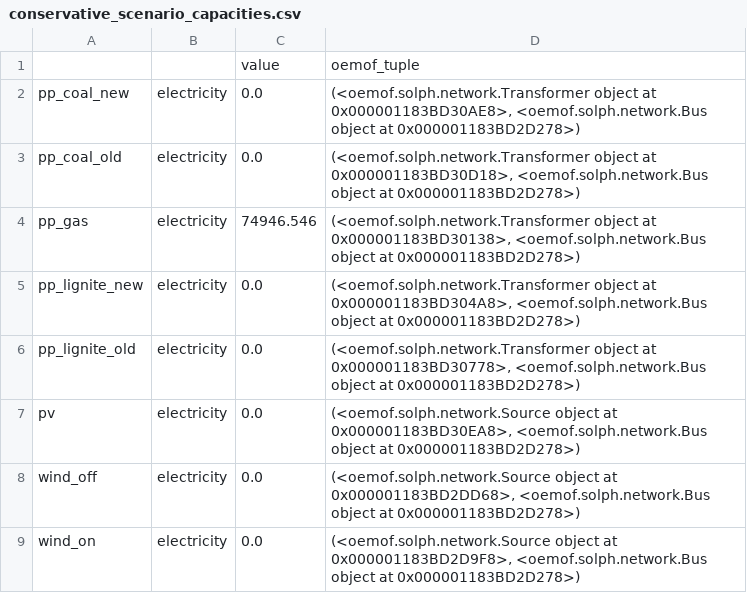
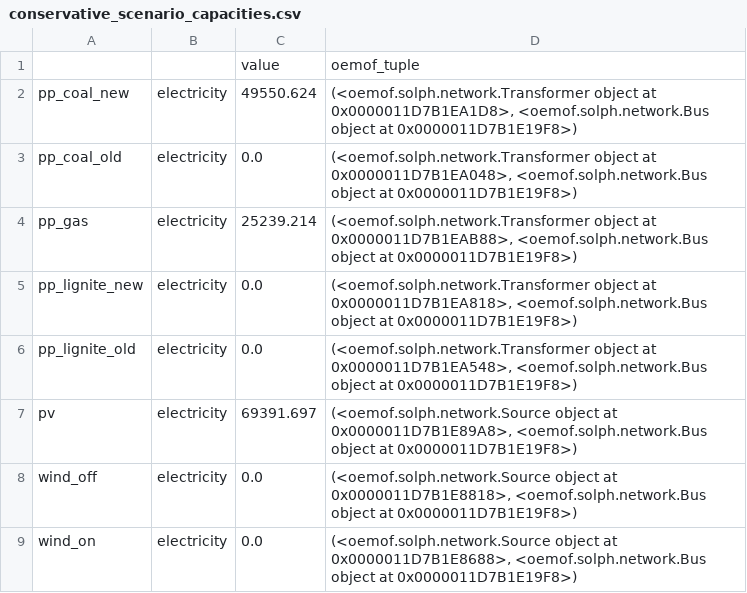
Before and after one commit to qing-du/Data, a CSV file: conservative_scenario_capacities.csv, drawn as a sheet.

```diff
--- a/conservative_scenario_capacities.csv
+++ b/conservative_scenario_capacities.csv
@@ -1,9 +1,9 @@
 ,,value,oemof_tuple
-pp_coal_new,electricity,0.0,"(<oemof.solph.network.Transformer object at 0x000001183BD30AE8>, <oemof.solph.network.Bus object at 0x000001183BD2D278>)"
-pp_coal_old,electricity,0.0,"(<oemof.solph.network.Transformer object at 0x000001183BD30D18>, <oemof.solph.network.Bus object at 0x000001183BD2D278>)"
-pp_gas,electricity,74946.546,"(<oemof.solph.network.Transformer object at 0x000001183BD30138>, <oemof.solph.network.Bus object at 0x000001183BD2D278>)"
-pp_lignite_new,electricity,0.0,"(<oemof.solph.network.Transformer object at 0x000001183BD304A8>, <oemof.solph.network.Bus object at 0x000001183BD2D278>)"
-pp_lignite_old,electricity,0.0,"(<oemof.solph.network.Transformer object at 0x000001183BD30778>, <oemof.solph.network.Bus object at 0x000001183BD2D278>)"
-pv,electricity,0.0,"(<oemof.solph.network.Source object at 0x000001183BD30EA8>, <oemof.solph.network.Bus object at 0x000001183BD2D278>)"
-wind_off,electricity,0.0,"(<oemof.solph.network.Source object at 0x000001183BD2DD68>, <oemof.solph.network.Bus object at 0x000001183BD2D278>)"
-wind_on,electricity,0.0,"(<oemof.solph.network.Source object at 0x000001183BD2D9F8>, <oemof.solph.network.Bus object at 0x000001183BD2D278>)"
+pp_coal_new,electricity,49550.624,"(<oemof.solph.network.Transformer object at 0x0000011D7B1EA1D8>, <oemof.solph.network.Bus object at 0x0000011D7B1E19F8>)"
+pp_coal_old,electricity,0.0,"(<oemof.solph.network.Transformer object at 0x0000011D7B1EA048>, <oemof.solph.network.Bus object at 0x0000011D7B1E19F8>)"
+pp_gas,electricity,25239.214,"(<oemof.solph.network.Transformer object at 0x0000011D7B1EAB88>, <oemof.solph.network.Bus object at 0x0000011D7B1E19F8>)"
+pp_lignite_new,electricity,0.0,"(<oemof.solph.network.Transformer object at 0x0000011D7B1EA818>, <oemof.solph.network.Bus object at 0x0000011D7B1E19F8>)"
+pp_lignite_old,electricity,0.0,"(<oemof.solph.network.Transformer object at 0x0000011D7B1EA548>, <oemof.solph.network.Bus object at 0x0000011D7B1E19F8>)"
+pv,electricity,69391.697,"(<oemof.solph.network.Source object at 0x0000011D7B1E89A8>, <oemof.solph.network.Bus object at 0x0000011D7B1E19F8>)"
+wind_off,electricity,0.0,"(<oemof.solph.network.Source object at 0x0000011D7B1E8818>, <oemof.solph.network.Bus object at 0x0000011D7B1E19F8>)"
+wind_on,electricity,0.0,"(<oemof.solph.network.Source object at 0x0000011D7B1E8688>, <oemof.solph.network.Bus object at 0x0000011D7B1E19F8>)"
```
Also changed, not shown: 2 other files.
